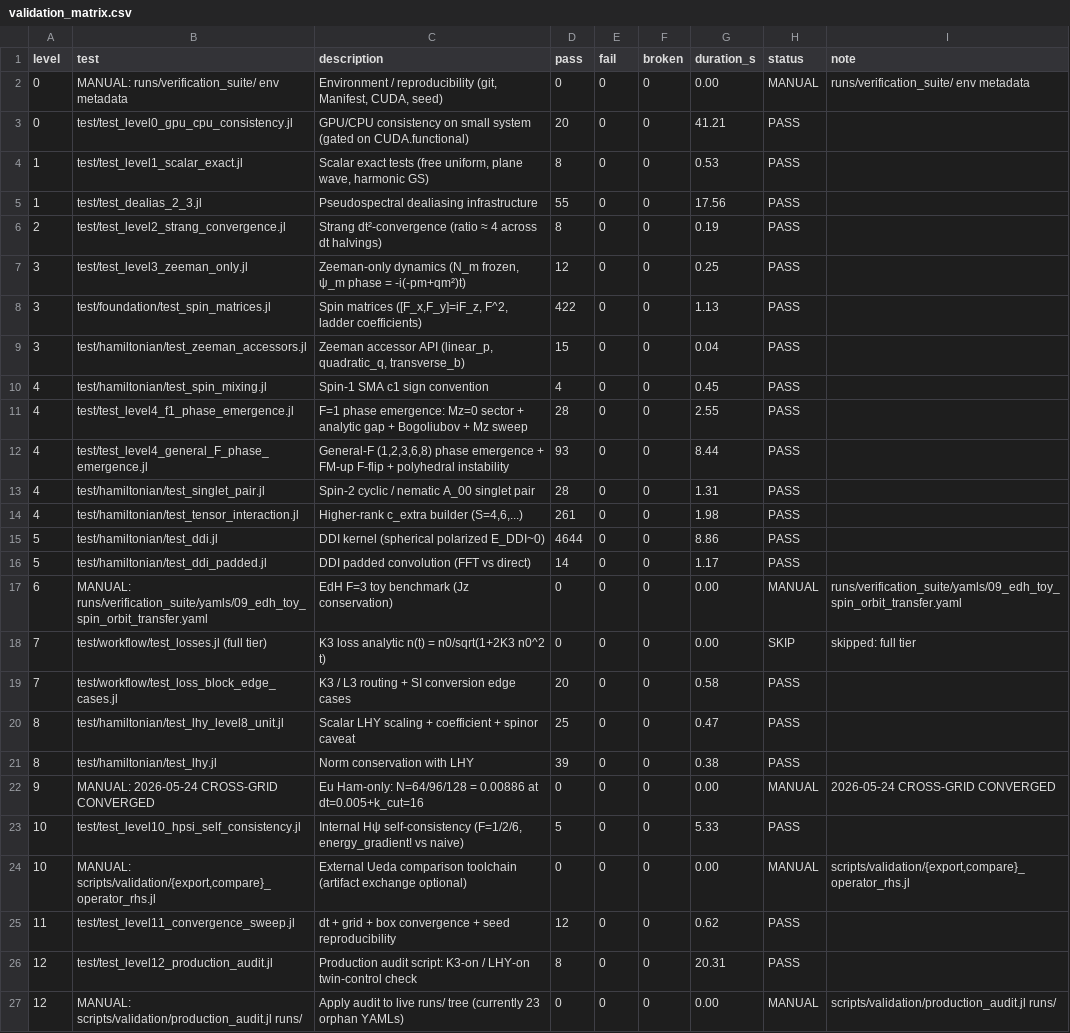
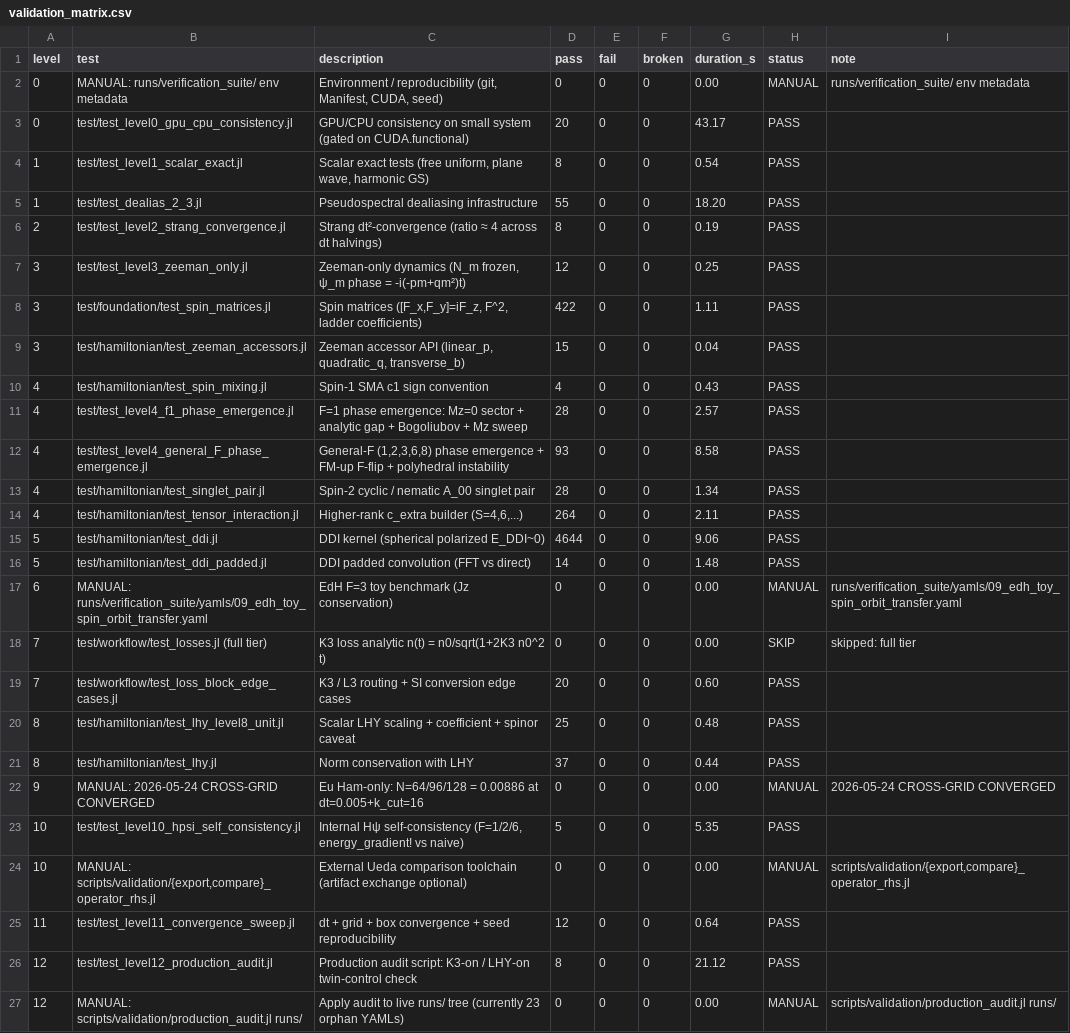
Before and after one commit to KozumaLaboratory/BEC-simulation, a CSV file: docs/validation/validation_matrix.csv, drawn as a sheet.

```diff
--- a/docs/validation/validation_matrix.csv
+++ b/docs/validation/validation_matrix.csv
@@ -2,26 +2,26 @@ level,test,description,pass,fail,broken,duration_s,status,note
 0,MANUAL: runs/verification_suite/ env metadata,"Environment / reproducibility (git, Manifest, CUDA, seed)",0,0,0,0.00,MANUAL,runs/verification_suite/ env metadata
-0,test/test_level0_gpu_cpu_consistency.jl,GPU/CPU consistency on small system (gated on CUDA.functional),20,0,0,41.21,PASS,
-1,test/test_level1_scalar_exact.jl,"Scalar exact tests (free uniform, plane wave, harmonic GS)",8,0,0,0.53,PASS,
-1,test/test_dealias_2_3.jl,Pseudospectral dealiasing infrastructure,55,0,0,17.56,PASS,
+0,test/test_level0_gpu_cpu_consistency.jl,GPU/CPU consistency on small system (gated on CUDA.functional),20,0,0,43.17,PASS,
+1,test/test_level1_scalar_exact.jl,"Scalar exact tests (free uniform, plane wave, harmonic GS)",8,0,0,0.54,PASS,
+1,test/test_dealias_2_3.jl,Pseudospectral dealiasing infrastructure,55,0,0,18.20,PASS,
 2,test/test_level2_strang_convergence.jl,Strang dt²-convergence (ratio ≈ 4 across dt halvings),8,0,0,0.19,PASS,
 3,test/test_level3_zeeman_only.jl,"Zeeman-only dynamics (N_m frozen, ψ_m phase = -i(-pm+qm²)t)",12,0,0,0.25,PASS,
-3,test/foundation/test_spin_matrices.jl,"Spin matrices ([F_x,F_y]=iF_z, F^2, ladder coefficients)",422,0,0,1.13,PASS,
+3,test/foundation/test_spin_matrices.jl,"Spin matrices ([F_x,F_y]=iF_z, F^2, ladder coefficients)",422,0,0,1.11,PASS,
 3,test/hamiltonian/test_zeeman_accessors.jl,"Zeeman accessor API (linear_p, quadratic_q, transverse_b)",15,0,0,0.04,PASS,
-4,test/hamiltonian/test_spin_mixing.jl,Spin-1 SMA c1 sign convention,4,0,0,0.45,PASS,
-4,test/test_level4_f1_phase_emergence.jl,F=1 phase emergence: Mz=0 sector + analytic gap + Bogoliubov + Mz sweep,28,0,0,2.55,PASS,
-4,test/test_level4_general_F_phase_emergence.jl,"General-F (1,2,3,6,8) phase emergence + FM-up F-flip + polyhedral instability",93,0,0,8.44,PASS,
-4,test/hamiltonian/test_singlet_pair.jl,Spin-2 cyclic / nematic A_00 singlet pair,28,0,0,1.31,PASS,
-4,test/hamiltonian/test_tensor_interaction.jl,"Higher-rank c_extra builder (S=4,6,...)",261,0,0,1.98,PASS,
-5,test/hamiltonian/test_ddi.jl,DDI kernel (spherical polarized E_DDI~0),4644,0,0,8.86,PASS,
-5,test/hamiltonian/test_ddi_padded.jl,DDI padded convolution (FFT vs direct),14,0,0,1.17,PASS,
+4,test/hamiltonian/test_spin_mixing.jl,Spin-1 SMA c1 sign convention,4,0,0,0.43,PASS,
+4,test/test_level4_f1_phase_emergence.jl,F=1 phase emergence: Mz=0 sector + analytic gap + Bogoliubov + Mz sweep,28,0,0,2.57,PASS,
+4,test/test_level4_general_F_phase_emergence.jl,"General-F (1,2,3,6,8) phase emergence + FM-up F-flip + polyhedral instability",93,0,0,8.58,PASS,
+4,test/hamiltonian/test_singlet_pair.jl,Spin-2 cyclic / nematic A_00 singlet pair,28,0,0,1.34,PASS,
+4,test/hamiltonian/test_tensor_interaction.jl,"Higher-rank c_extra builder (S=4,6,...)",264,0,0,2.11,PASS,
+5,test/hamiltonian/test_ddi.jl,DDI kernel (spherical polarized E_DDI~0),4644,0,0,9.06,PASS,
+5,test/hamiltonian/test_ddi_padded.jl,DDI padded convolution (FFT vs direct),14,0,0,1.48,PASS,
 6,MANUAL: runs/verification_suite/yamls/09_edh_toy_spin_orbit_transfer.yaml,EdH F=3 toy benchmark (Jz conservation),0,0,0,0.00,MANUAL,runs/verification_suite/yamls/09_edh_toy_spin_orbit_transfer.yaml
 7,test/workflow/test_losses.jl (full tier),K3 loss analytic n(t) = n0/sqrt(1+2K3 n0^2 t),0,0,0,0.00,SKIP,skipped: full tier
-7,test/workflow/test_loss_block_edge_cases.jl,K3 / L3 routing + SI conversion edge cases,20,0,0,0.58,PASS,
-8,test/hamiltonian/test_lhy_level8_unit.jl,Scalar LHY scaling + coefficient + spinor caveat,25,0,0,0.47,PASS,
-8,test/hamiltonian/test_lhy.jl,Norm conservation with LHY,39,0,0,0.38,PASS,
+7,test/workflow/test_loss_block_edge_cases.jl,K3 / L3 routing + SI conversion edge cases,20,0,0,0.60,PASS,
+8,test/hamiltonian/test_lhy_level8_unit.jl,Scalar LHY scaling + coefficient + spinor caveat,25,0,0,0.48,PASS,
+8,test/hamiltonian/test_lhy.jl,Norm conservation with LHY,37,0,0,0.44,PASS,
 9,MANUAL: 2026-05-24 CROSS-GRID CONVERGED,Eu Ham-only: N=64/96/128 = 0.00886 at dt=0.005+k_cut=16,0,0,0,0.00,MANUAL,2026-05-24 CROSS-GRID CONVERGED
-10,test/test_level10_hpsi_self_consistency.jl,"Internal Hψ self-consistency (F=1/2/6, energy_gradient! vs naive)",5,0,0,5.33,PASS,
+10,test/test_level10_hpsi_self_consistency.jl,"Internal Hψ self-consistency (F=1/2/6, energy_gradient! vs naive)",5,0,0,5.35,PASS,
 10,"MANUAL: scripts/validation/{export,compare}_operator_rhs.jl",External Ueda comparison toolchain (artifact exchange optional),0,0,0,0.00,MANUAL,"scripts/validation/{export,compare}_operator_rhs.jl"
-11,test/test_level11_convergence_sweep.jl,dt + grid + box convergence + seed reproducibility,12,0,0,0.62,PASS,
-12,test/test_level12_production_audit.jl,Production audit script: K3-on / LHY-on twin-control check,8,0,0,20.31,PASS,
+11,test/test_level11_convergence_sweep.jl,dt + grid + box convergence + seed reproducibility,12,0,0,0.64,PASS,
+12,test/test_level12_production_audit.jl,Production audit script: K3-on / LHY-on twin-control check,8,0,0,21.12,PASS,
 12,MANUAL: scripts/validation/production_audit.jl runs/,Apply audit to live runs/ tree (currently 23 orphan YAMLs),0,0,0,0.00,MANUAL,scripts/validation/production_audit.jl runs/
```
Also changed, not shown: 13 other files.
